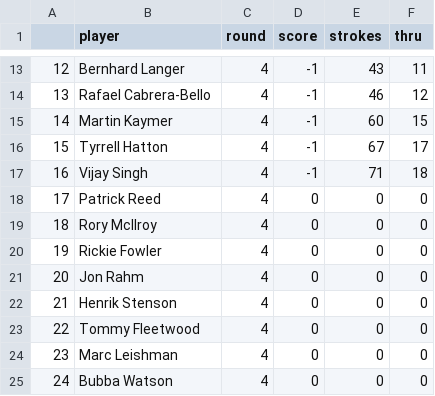
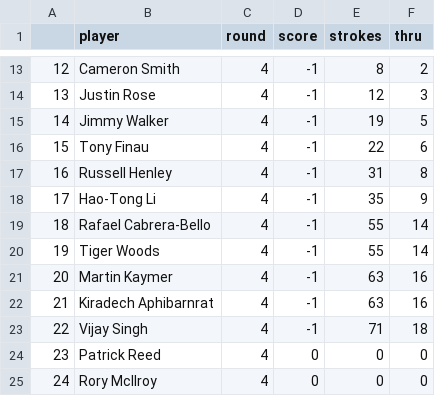
Before and after one commit to shewbaka/masters, a CSV file: round4_leaderboard.csv, drawn as a sheet; only a part is shown, gaps mark what is left out; the diff covers the shown part only.

```diff
--- a/round4_leaderboard.csv
+++ b/round4_leaderboard.csv
@@ -13,13 +13,13 @@
-12,Bernhard Langer,4,-1,43,11
-13,Rafael Cabrera-Bello,4,-1,46,12
-14,Martin Kaymer,4,-1,60,15
-15,Tyrrell Hatton,4,-1,67,17
-16,Vijay Singh,4,-1,71,18
-17,Patrick Reed,4,0,0,0
-18,Rory McIlroy,4,0,0,0
-19,Rickie Fowler,4,0,0,0
-20,Jon Rahm,4,0,0,0
-21,Henrik Stenson,4,0,0,0
-22,Tommy Fleetwood,4,0,0,0
-23,Marc Leishman,4,0,0,0
-24,Bubba Watson,4,0,0,0
+12,Cameron Smith,4,-1,8,2
+13,Justin Rose,4,-1,12,3
+14,Jimmy Walker,4,-1,19,5
+15,Tony Finau,4,-1,22,6
+16,Russell Henley,4,-1,31,8
+17,Hao-Tong Li,4,-1,35,9
+18,Rafael Cabrera-Bello,4,-1,55,14
+19,Tiger Woods,4,-1,55,14
+20,Martin Kaymer,4,-1,63,16
+21,Kiradech Aphibarnrat,4,-1,63,16
+22,Vijay Singh,4,-1,71,18
+23,Patrick Reed,4,0,0,0
+24,Rory McIlroy,4,0,0,0
```
Also changed, not shown: 111 edited cells elsewhere in this file, leaderboard.csv, masters_results.csv, 1 other file.
